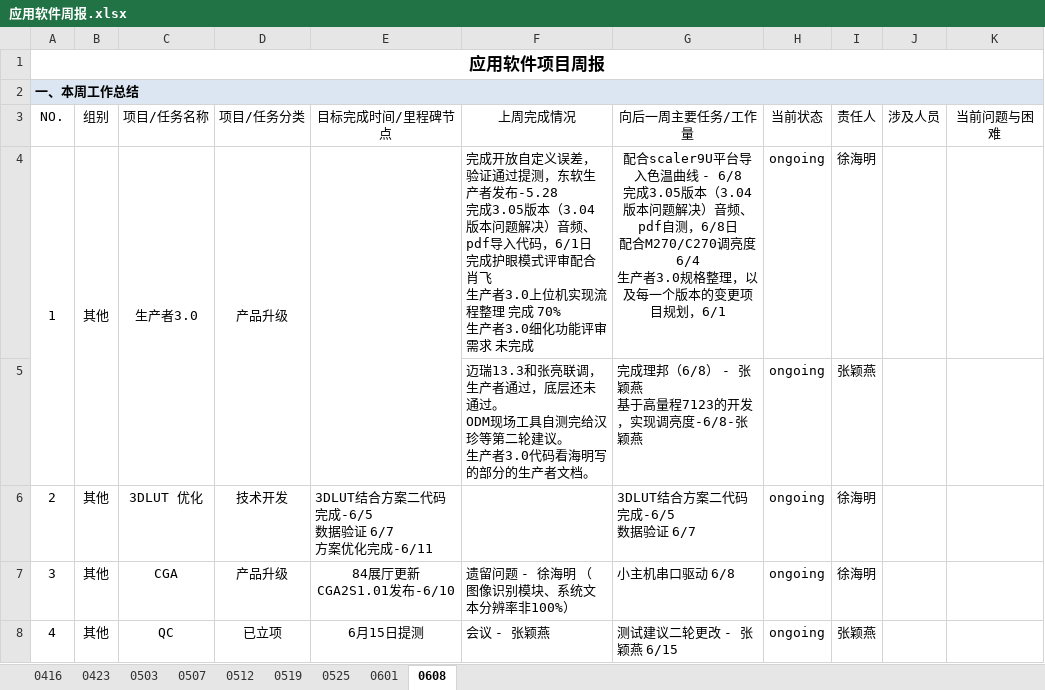
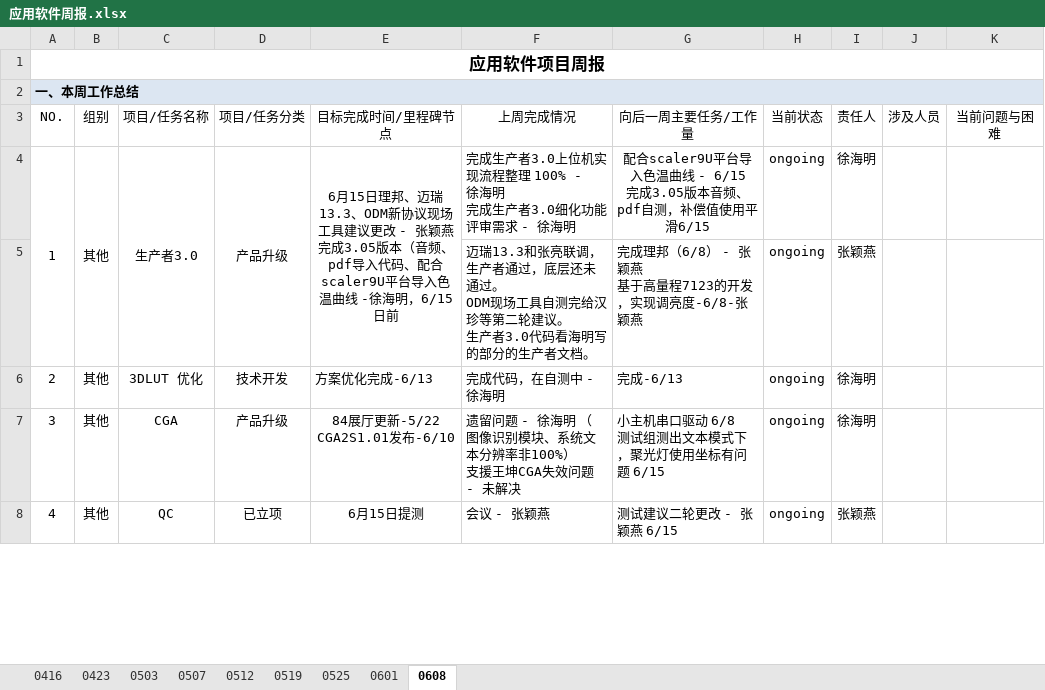
Before and after one commit to JUSHA1996/Logs, an Excel workbook: 应用软件周报.xlsx, sheet 0608, drawn as a sheet; only a part is shown; values as stored, in another font and other column widths than the file's, no borders; conditional formats not drawn; ↵ is a line break in a cell; the diff covers the shown part only; the diff names each change by its address in the sheet, - before the commit and + after, or states it on an @@ line.

Commit message:
王文鼎

```diff
--- a/应用软件周报.xlsx (sheet 0608)
+++ b/应用软件周报.xlsx (sheet 0608)
-E4 (目标完成时间/里程碑节点): (empty)
+E4 (目标完成时间/里程碑节点): 6月15日理邦、迈瑞13.3、ODM新协议现场工具建议更改 - 张颖燕 ↵ 完成3.05版本（音频、pdf导入代码、配合scaler9U平台导入色温曲线 -徐海明，6/15日前
-F4 (上周完成情况): 完成开放自定义误差，验证通过提测，东软生产者发布-5.28 ↵ 完成3.05版本（3.04版本问题解决）音频、pdf导入代码，6/1日 ↵ 完成护眼模式评审配合肖飞 ↵ 生产者3.0上位机实现流程整理 完成 70% ↵ 生产者3.0细化功能评审需求 未完成
+F4 (上周完成情况): 完成生产者3.0上位机实现流程整理 100% - 徐海明 ↵ 完成生产者3.0细化功能评审需求 - 徐海明
-G4 (向后一周主要任务/工作量): …曲线 - 6/8 ↵ 完成3.05版本（3.04版本问题解决）音频、pdf自测，6/8日 ↵ 配合M270/C270调亮度 6/4 ↵ 生产者3.0规格整理，以及每一个版本的变更项目规划，6/1
+G4 (向后一周主要任务/工作量): …曲线 - 6/15 ↵ 完成3.05版本音频、pdf自测，补偿值使用平滑6/15
-E6 (目标完成时间/里程碑节点): 3DLUT结合方案二代码完成-6/5 ↵ 数据验证 6/7 ↵ 方案优化完成-6/11
+E6 (目标完成时间/里程碑节点): 方案优化完成-6/13
-F6 (上周完成情况): (empty)
+F6 (上周完成情况): 完成代码，在自测中 - 徐海明
-G6 (向后一周主要任务/工作量): 3DLUT结合方案二代码完成-6/5 ↵ 数据验证 6/7
+G6 (向后一周主要任务/工作量): 完成-6/13
-E7 (目标完成时间/里程碑节点): 84展厅更新 ↵ CGA2S1.01发布-6/10
+E7 (目标完成时间/里程碑节点): 84展厅更新-5/22 ↵ CGA2S1.01发布-6/10
-F7 (上周完成情况): 遗留问题 - 徐海明 （图像识别模块、系统文本分辨率非100%）
+F7 (上周完成情况): 遗留问题 - 徐海明 （图像识别模块、系统文本分辨率非100%） ↵ 支援王坤CGA失效问题 - 未解决
-G7 (向后一周主要任务/工作量): 小主机串口驱动 6/8
+G7 (向后一周主要任务/工作量): 小主机串口驱动 6/8 ↵ 测试组测出文本模式下，聚光灯使用坐标有问题 6/15
```
Also changed, not shown: 8 edited cells elsewhere in this sheet.
